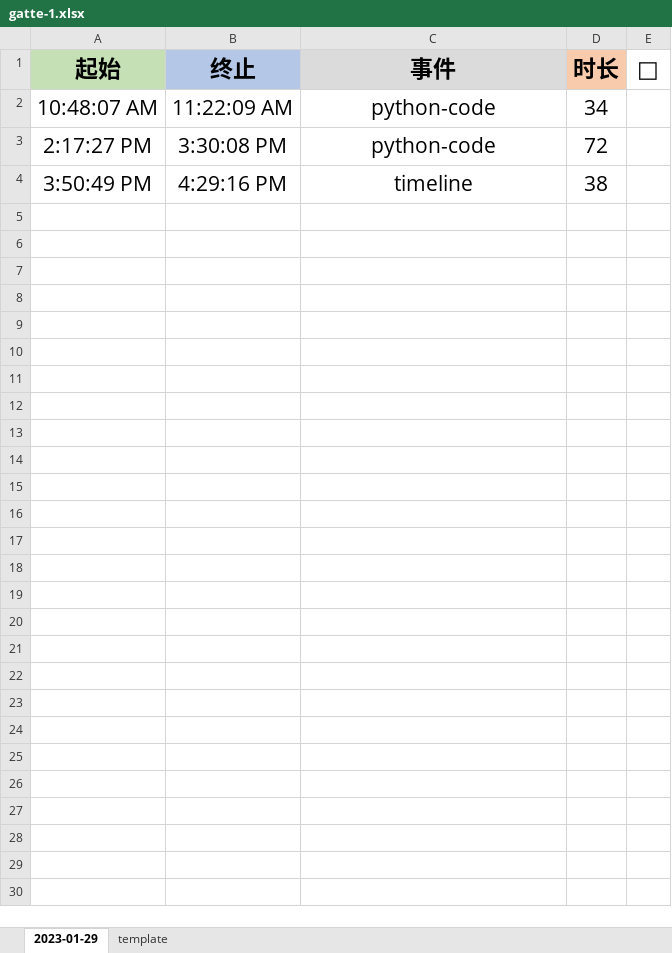
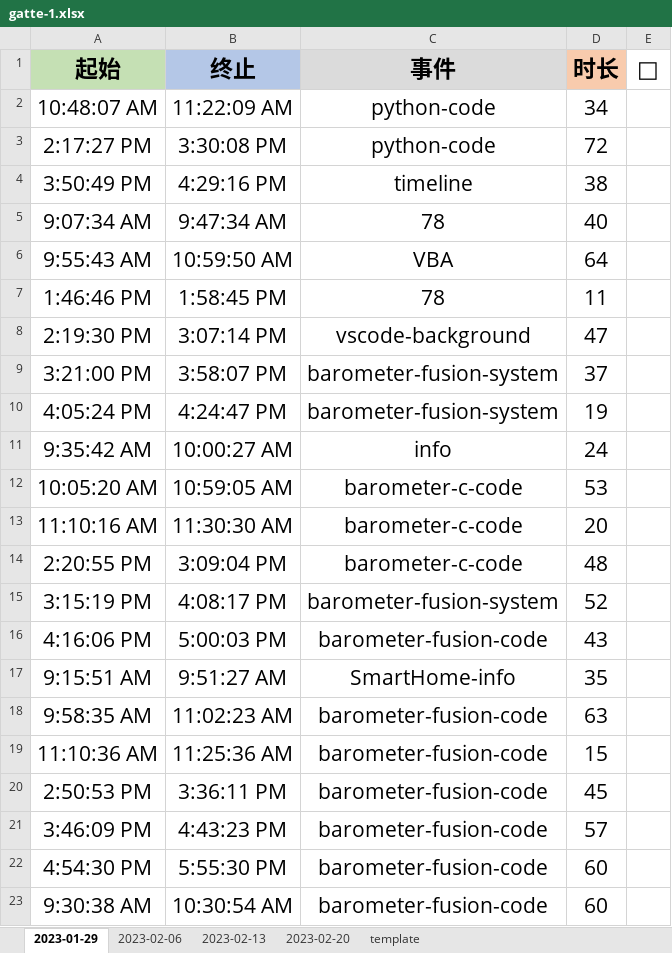
Before and after one commit to Joiner12/Notes, an Excel workbook: gatte-1.xlsx, sheet 2023-01-29, drawn as a sheet; only a part is shown; values as stored, in another font and other column widths than the file's, no borders; conditional formats not drawn; the diff covers the shown part only; the diff names each change by its address in the sheet, - before the commit and + after, or states it on an @@ line.

```diff
--- a/gatte-1.xlsx (sheet 2023-01-29)
+++ b/gatte-1.xlsx (sheet 2023-01-29)
+sheet tab: 2023-02-06
+sheet tab: 2023-02-13
+sheet tab: 2023-02-20
+row 5: 9:07:34 AM | 9:47:34 AM | 78 | 40
+row 6: 9:55:43 AM | 10:59:50 AM | VBA | 64
+row 7: 1:46:46 PM | 1:58:45 PM | 78 | 11
+row 8: 2:19:30 PM | 3:07:14 PM | vscode-background | 47
+row 9: 3:21:00 PM | 3:58:07 PM | barometer-fusion-system | 37
+row 10: 4:05:24 PM | 4:24:47 PM | barometer-fusion-system | 19
+row 11: 9:35:42 AM | 10:00:27 AM | info | 24
+row 12: 10:05:20 AM | 10:59:05 AM | barometer-c-code | 53
+row 13: 11:10:16 AM | 11:30:30 AM | barometer-c-code | 20
+row 14: 2:20:55 PM | 3:09:04 PM | barometer-c-code | 48
+row 15: 3:15:19 PM | 4:08:17 PM | barometer-fusion-system | 52
+row 16: 4:16:06 PM | 5:00:03 PM | barometer-fusion-code | 43
+row 17: 9:15:51 AM | 9:51:27 AM | SmartHome-info | 35
+row 18: 9:58:35 AM | 11:02:23 AM | barometer-fusion-code | 63
+row 19: 11:10:36 AM | 11:25:36 AM | barometer-fusion-code | 15
+row 20: 2:50:53 PM | 3:36:11 PM | barometer-fusion-code | 45
+row 21: 3:46:09 PM | 4:43:23 PM | barometer-fusion-code | 57
+row 22: 4:54:30 PM | 5:55:30 PM | barometer-fusion-code | 60
+row 23: 9:30:38 AM | 10:30:54 AM | barometer-fusion-code | 60
```
Also changed, not shown: 11 added rows elsewhere in this sheet, sheet template, 1 other file.
